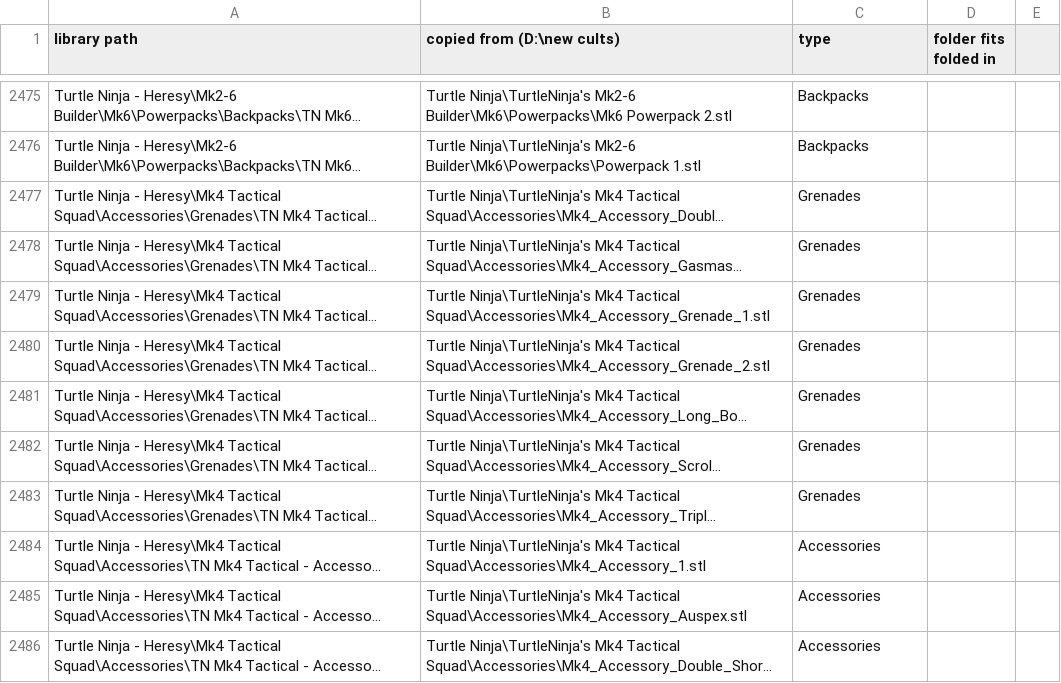
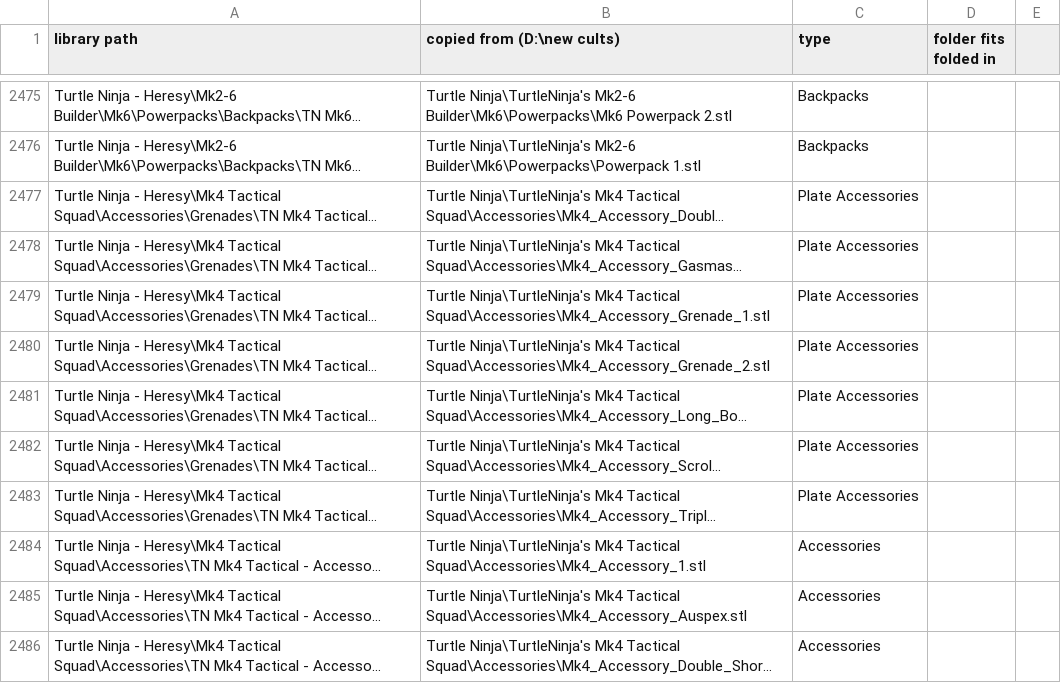
Before and after one commit to gerald422/Kitbash, a CSV file: library/_sources.csv, drawn as a sheet; only a part is shown, gaps mark what is left out; long unchanged cells end in …; the diff covers the shown part only; the diff names each change by its address in the sheet, - before the commit and + after, or states it on an @@ line.

```diff
--- a/library/_sources.csv
+++ b/library/_sources.csv
-C2477:C2483 (type): Grenades
+C2477:C2483 (type): Plate Accessories
```
Also changed, not shown: 38 edited cells elsewhere in this file, 47 other files.
